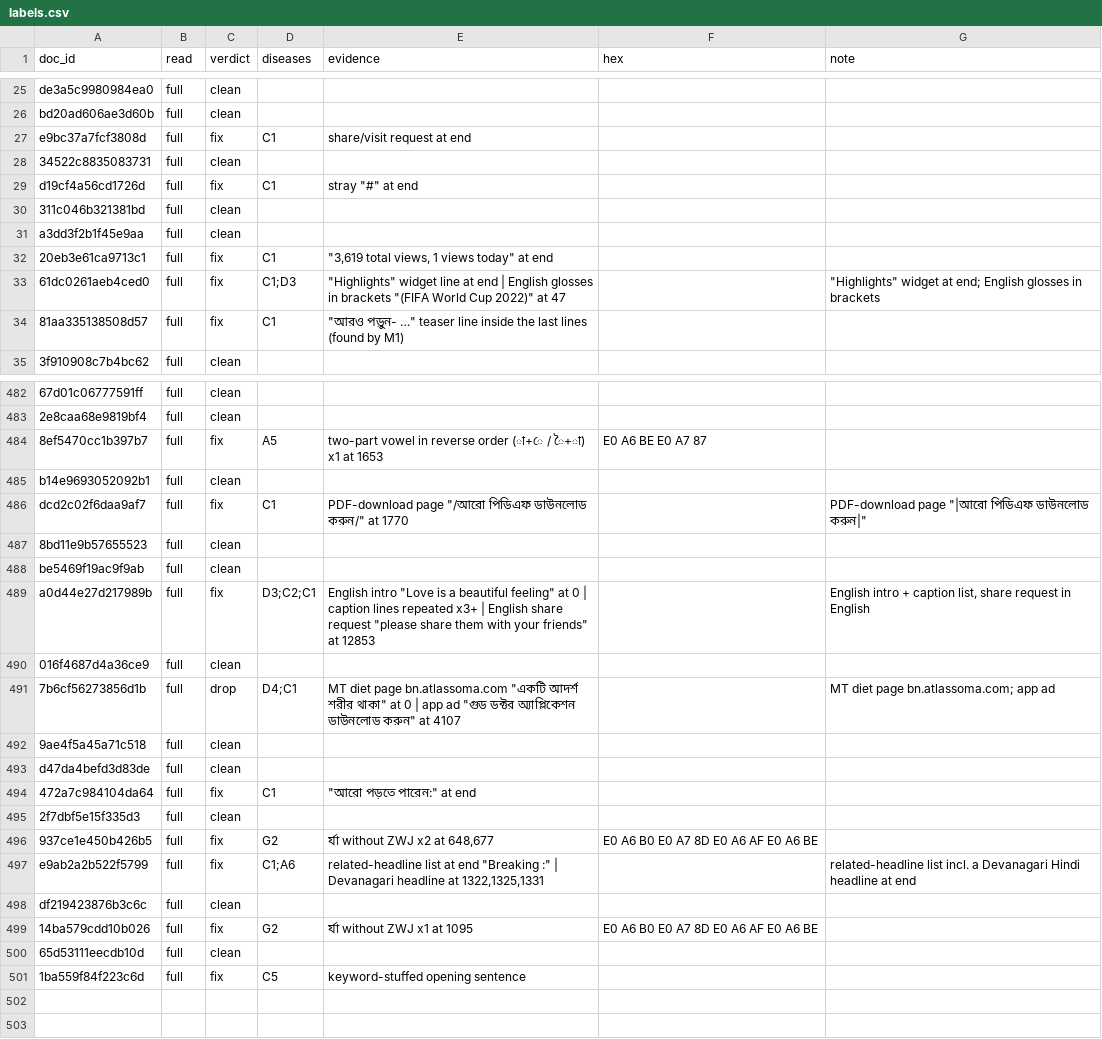
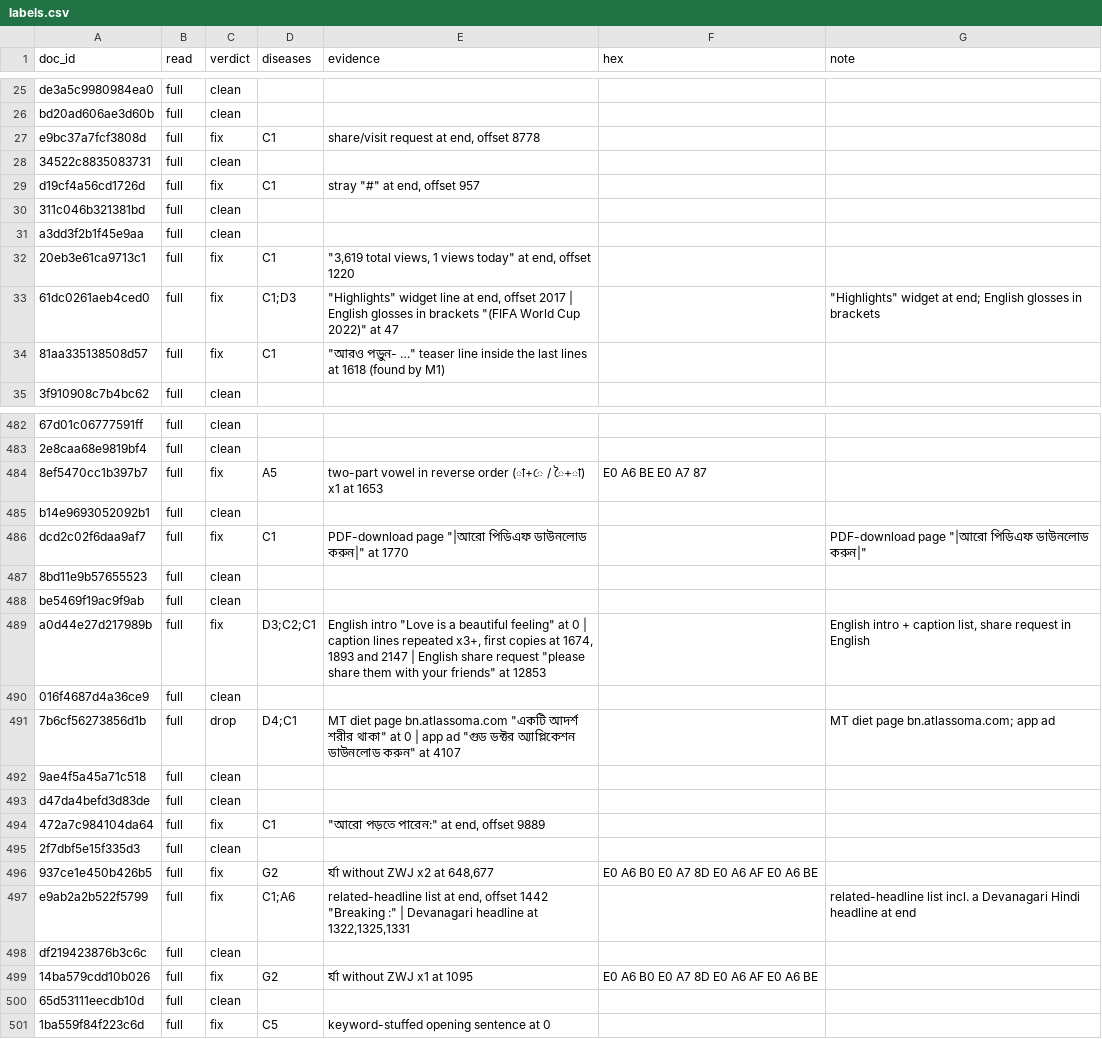
Before and after one commit to sohamniyogi/era-v5-lab, a CSV file: diagnosis/submissions/ind-bn-fw2/sohamniyogi/labels.csv, drawn as a sheet; only a part is shown, gaps mark what is left out; the diff covers the shown part only; the diff names each change by its address in the sheet, - before the commit and + after, or states it on an @@ line.

```diff
--- a/diagnosis/submissions/ind-bn-fw2/sohamniyogi/labels.csv
+++ b/diagnosis/submissions/ind-bn-fw2/sohamniyogi/labels.csv
-E27 (evidence): share/visit request at end
+E27 (evidence): share/visit request at end, offset 8778
-E29 (evidence): stray "#" at end
+E29 (evidence): stray "#" at end, offset 957
-E32 (evidence): …today" at end
+E32 (evidence): …today" at end, offset 1220
-E33 (evidence): …line at end | English…
+E33 (evidence): …line at end, offset 2017 | English…
-E34 (evidence): …last lines (found by…
+E34 (evidence): …last lines at 1618 (found by…
-E486 (evidence): PDF-download page "/আরো পিডিএফ ডাউনলোড করুন/" at 1770
+E486 (evidence): PDF-download page "|আরো পিডিএফ ডাউনলোড করুন|" at 1770
-E489 (evidence): …lines repeated x3+ | English…
+E489 (evidence): …lines repeated x3+, first copies at 1674, 1893 and 2147 | English…
-E494 (evidence): "আরো পড়তে পারেন:" at end
+E494 (evidence): "আরো পড়তে পারেন:" at end, offset 9889
-E497 (evidence): …list at end "Breaking :"…
+E497 (evidence): …list at end, offset 1442 "Breaking :"…
-E501 (evidence): keyword-stuffed opening sentence
+E501 (evidence): keyword-stuffed opening sentence at 0
```
Also changed, not shown: 77 edited cells elsewhere in this file, 1 other file.
